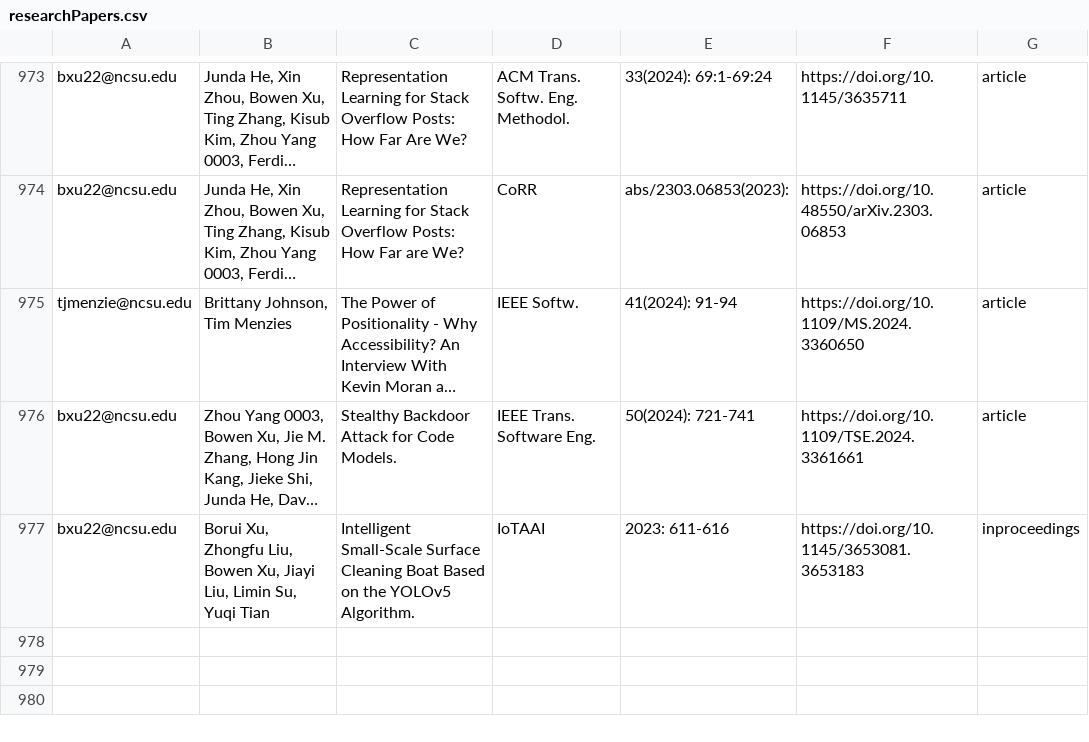
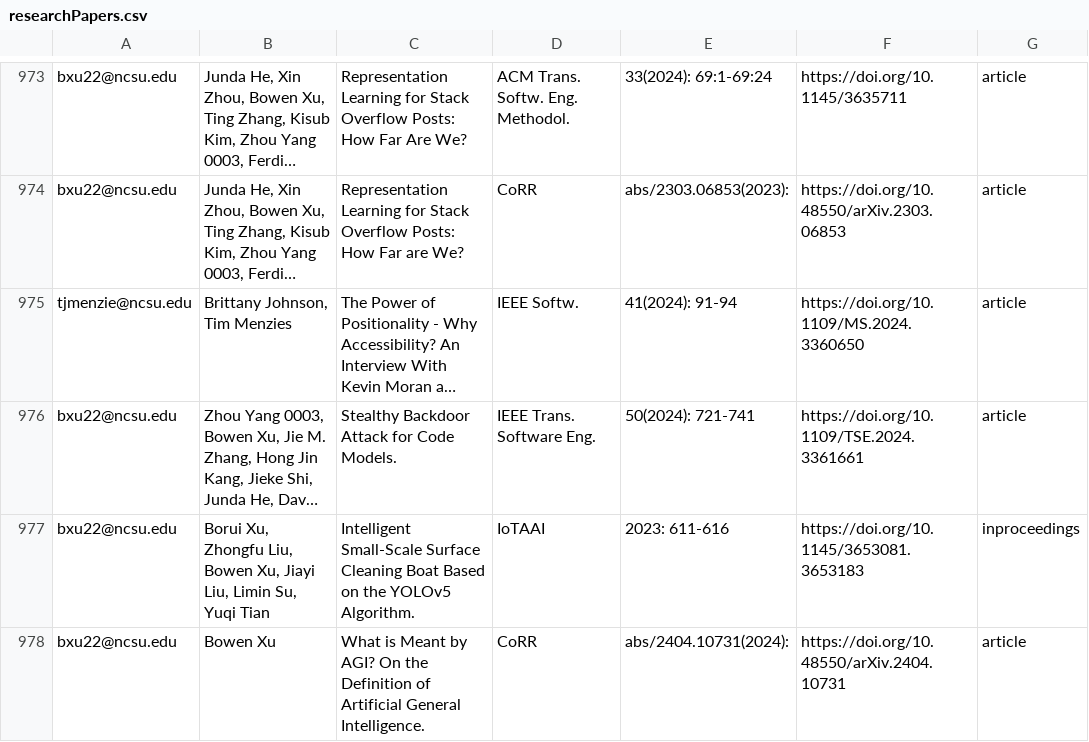
Before and after one commit to ncsu-software/ncsu-software.github.io, a CSV file: _data/researchers/sheets/researchPapers.csv, drawn as a sheet; only a part is shown, gaps mark what is left out; long unchanged cells end in …; the diff names each change by its address in the sheet, - before the commit and + after, or states it on an @@ line.

Commit message:
Update sheets

```diff
--- a/_data/researchers/sheets/researchPapers.csv
+++ b/_data/researchers/sheets/researchPapers.csv
+row 978: bxu22@ncsu.edu | Bowen Xu | What is Meant by AGI? On the Definition of Artificial General Intelligence. | CoRR | abs/2404.10731(2024): | https://doi.org/10.48550/arXiv.2404.10731 | article
```
